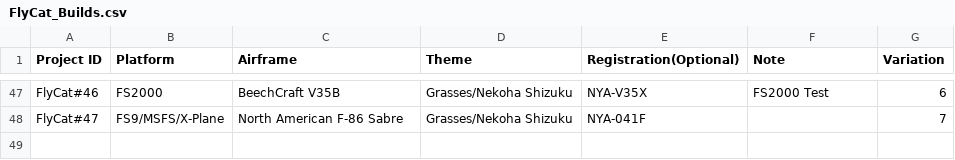
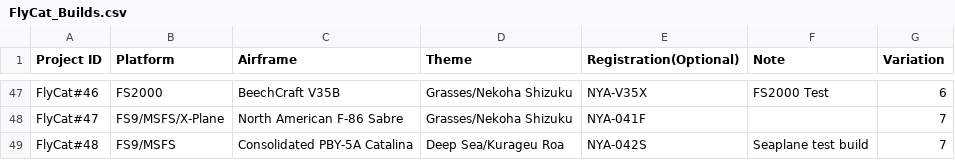
Before and after one commit to daleclack/Xe-Project, a CSV file: FlyCat_Builds.csv, drawn as a sheet; only a part is shown, gaps mark what is left out; the diff names each change by its address in the sheet, - before the commit and + after, or states it on an @@ line.

Commit message:
Update flycat builds

```diff
--- a/FlyCat_Builds.csv
+++ b/FlyCat_Builds.csv
+row 49: FlyCat#48 | FS9/MSFS | Consolidated PBY-5A Catalina | Deep Sea/Kurageu Roa | NYA-042S | Seaplane test build | 7
```
